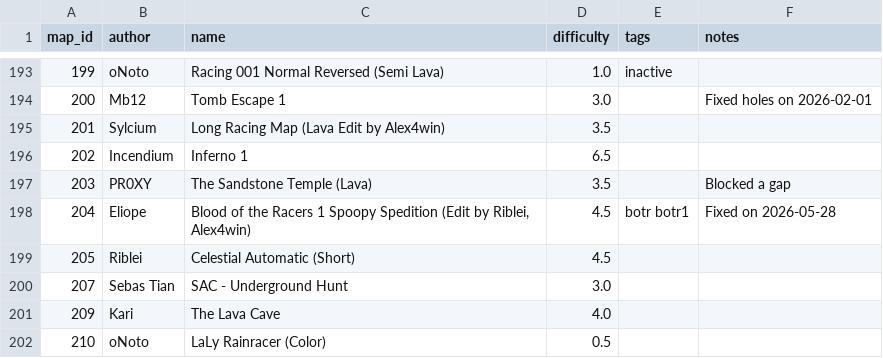
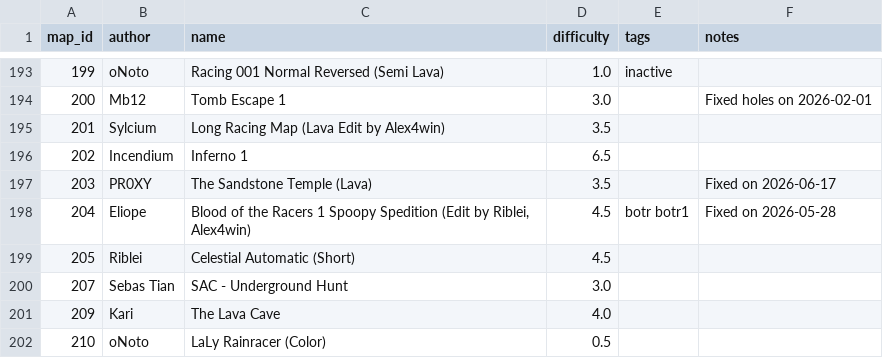
Before and after one commit to vv4t/Aottg2-Racing-Maps, a CSV file: maps.csv, drawn as a sheet; only a part is shown, gaps mark what is left out.

Commit message:
Update maps.csv

```diff
--- a/maps.csv
+++ b/maps.csv
@@ -196,3 +196,3 @@ map_id|author|name|difficulty|tags|notes
 202|Incendium|Inferno 1|6.5||
-203|PR0XY|The Sandstone Temple (Lava)|3.5||Blocked a gap
+203|PR0XY|The Sandstone Temple (Lava)|3.5||Fixed on 2026-06-17
 204|Eliope|Blood of the Racers 1 Spoopy Spedition (Edit by Riblei, Alex4win)|4.5|botr botr1|Fixed on 2026-05-28
```
